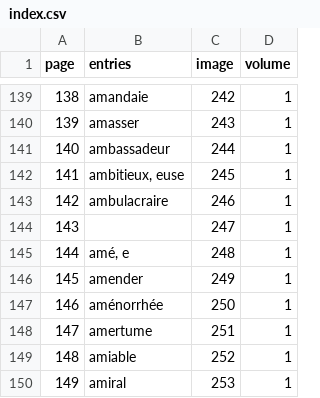
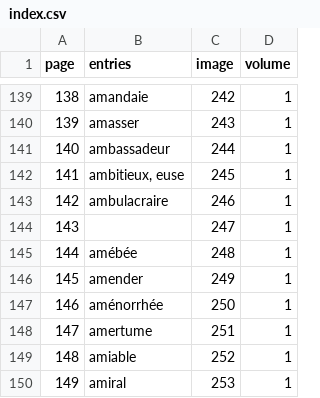
Before and after one commit to mcorne/dicfro, a CSV file: application/data/grand-larousse/1/index.csv, drawn as a sheet; only a part is shown, gaps mark what is left out.

```diff
--- a/application/data/grand-larousse/1/index.csv
+++ b/application/data/grand-larousse/1/index.csv
@@ -144,3 +144,3 @@ page	entries	image	volume
 143		247	1
-144	amé, e	248	1
+144	amébée	248	1
 145	amender	249	1
```
Also changed, not shown: application/data/grand-larousse/3/index.csv, application/data/grand-larousse/4/index.csv, 15 other files.
